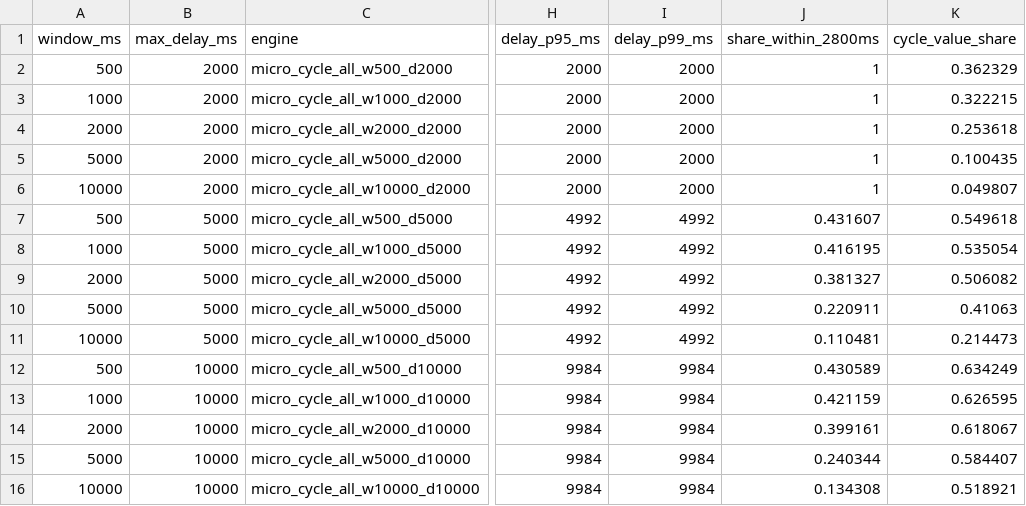
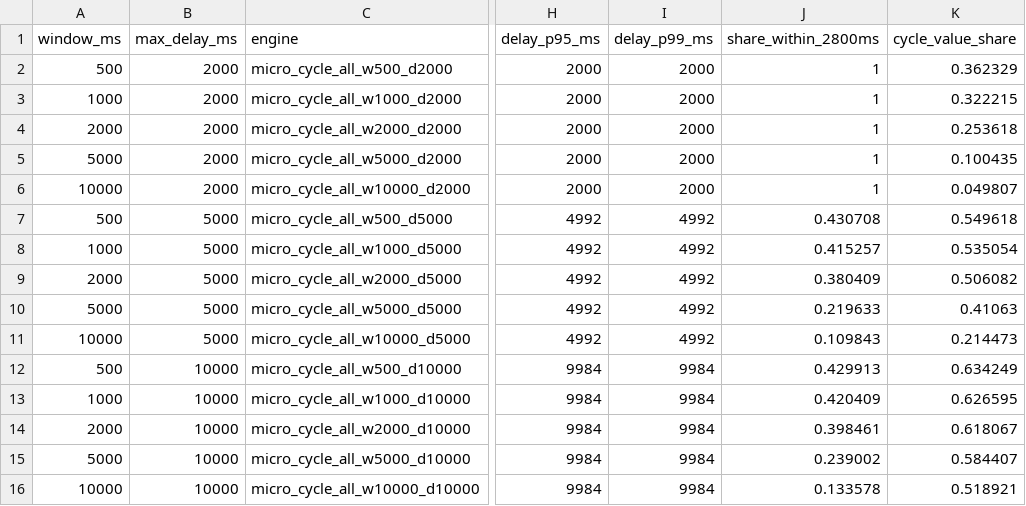
Before and after one commit to fabiodrneles/loopsettle, a CSV file: results/microcycle-sweep/sweep.csv, drawn as a sheet; only a part is shown, gaps mark what is left out; the diff names each change by its address in the sheet, - before the commit and + after, or states it on an @@ line.

```diff
--- a/results/microcycle-sweep/sweep.csv
+++ b/results/microcycle-sweep/sweep.csv
-J7 (share_within_2800ms): 0.431607
+J7 (share_within_2800ms): 0.430708
-J8 (share_within_2800ms): 0.416195
+J8 (share_within_2800ms): 0.415257
-J9 (share_within_2800ms): 0.381327
+J9 (share_within_2800ms): 0.380409
-J10 (share_within_2800ms): 0.220911
+J10 (share_within_2800ms): 0.219633
-J11 (share_within_2800ms): 0.110481
+J11 (share_within_2800ms): 0.109843
-J12 (share_within_2800ms): 0.430589
+J12 (share_within_2800ms): 0.429913
-J13 (share_within_2800ms): 0.421159
+J13 (share_within_2800ms): 0.420409
-J14 (share_within_2800ms): 0.399161
+J14 (share_within_2800ms): 0.398461
-J15 (share_within_2800ms): 0.240344
+J15 (share_within_2800ms): 0.239002
-J16 (share_within_2800ms): 0.134308
+J16 (share_within_2800ms): 0.133578
```
Also changed, not shown: results/microcycle-sweep/shortfall.csv, results/potential-vs-realizable/engines.csv, 26 other files.
